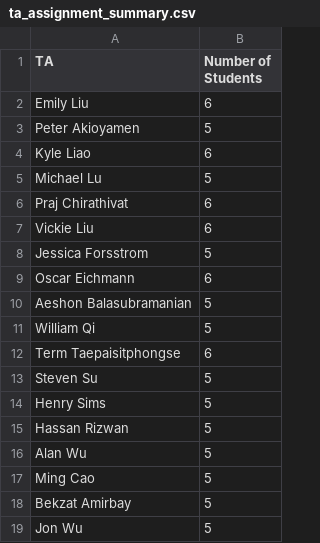
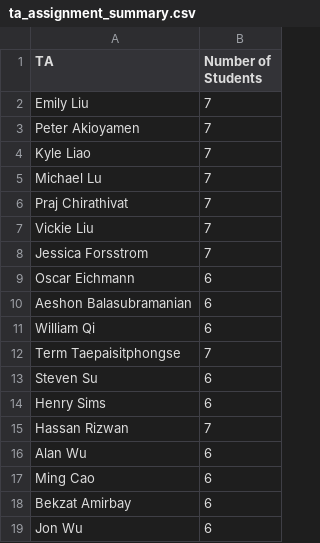
Before and after one commit to stevensusas/CIS-545-Project-TA-assignment, a CSV file: ta_assignment_summary.csv, drawn as a sheet.

```diff
--- a/ta_assignment_summary.csv
+++ b/ta_assignment_summary.csv
@@ -1,19 +1,19 @@
 TA,Number of Students
-Emily Liu,6
-Peter Akioyamen,5
-Kyle Liao,6
-Michael Lu,5
-Praj Chirathivat,6
-Vickie Liu,6
-Jessica Forsstrom,5
+Emily Liu,7
+Peter Akioyamen,7
+Kyle Liao,7
+Michael Lu,7
+Praj Chirathivat,7
+Vickie Liu,7
+Jessica Forsstrom,7
 Oscar Eichmann,6
-Aeshon Balasubramanian,5
-William Qi,5
-Term Taepaisitphongse,6
-Steven Su,5
-Henry Sims,5
-Hassan Rizwan,5
-Alan Wu,5
-Ming Cao,5
-Bekzat Amirbay,5
-Jon Wu,5
+Aeshon Balasubramanian,6
+William Qi,6
+Term Taepaisitphongse,7
+Steven Su,6
+Henry Sims,6
+Hassan Rizwan,7
+Alan Wu,6
+Ming Cao,6
+Bekzat Amirbay,6
+Jon Wu,6
```
Also changed, not shown: 3 other files.
